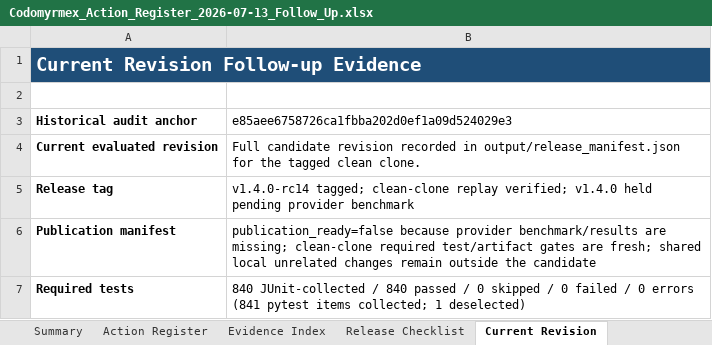
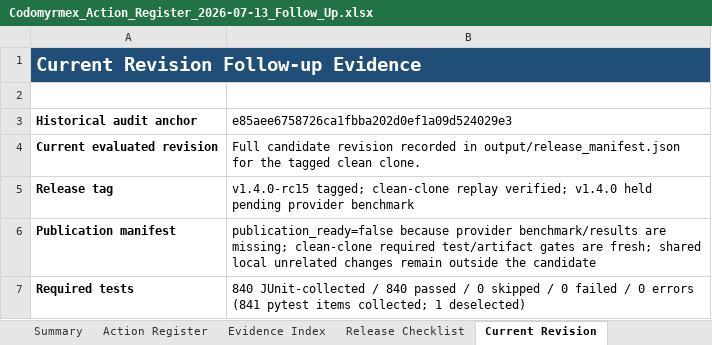
Before and after one commit to docxology/codomyrmex, an Excel workbook: review_artifacts/Codomyrmex_Action_Register_2026-07-13_Follow_Up.xlsx, sheet Current Revision, drawn as a sheet; only a part is shown; values as stored, in another font and other column widths than the file's, no borders; the diff names each change by its address in the sheet, - before the commit and + after, or states it on an @@ line.

```diff
--- a/review_artifacts/Codomyrmex_Action_Register_2026-07-13_Follow_Up.xlsx (sheet Current Revision)
+++ b/review_artifacts/Codomyrmex_Action_Register_2026-07-13_Follow_Up.xlsx (sheet Current Revision)
-B5: v1.4.0-rc14 tagged; clean-clone…
+B5: v1.4.0-rc15 tagged; clean-clone…
```
Also changed, not shown: sheet Action Register, sheet Evidence Index, sheet Release Checklist, sheet Summary, 5 other files.
